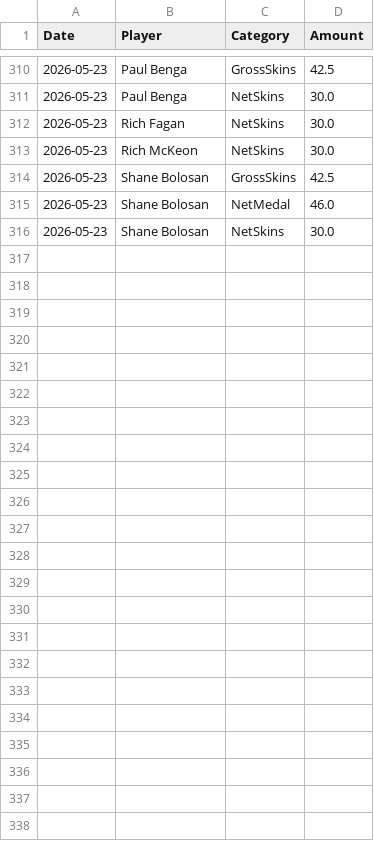
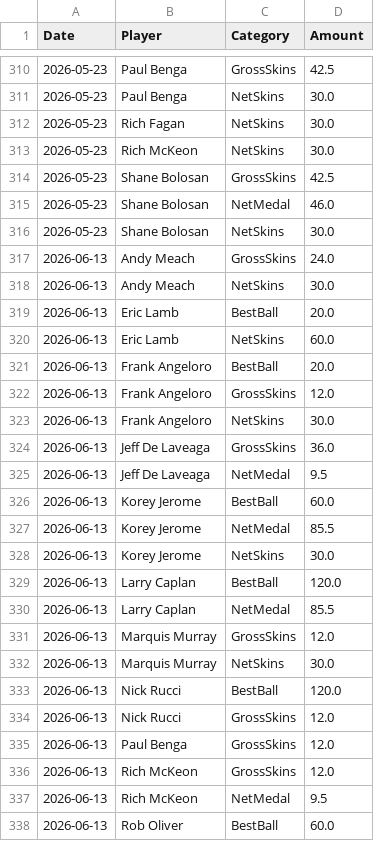
Before and after one commit to CJROYCE4311/website-sg-sg, a CSV file: data/financials.csv, drawn as a sheet; only a part is shown, gaps mark what is left out; the diff names each change by its address in the sheet, - before the commit and + after, or states it on an @@ line.

```diff
--- a/data/financials.csv
+++ b/data/financials.csv
+row 317: 2026-06-13 | Andy Meach | GrossSkins | 24.0
+row 318: 2026-06-13 | Andy Meach | NetSkins | 30.0
+row 319: 2026-06-13 | Eric Lamb | BestBall | 20.0
+row 320: 2026-06-13 | Eric Lamb | NetSkins | 60.0
+row 321: 2026-06-13 | Frank Angeloro | BestBall | 20.0
+row 322: 2026-06-13 | Frank Angeloro | GrossSkins | 12.0
+row 323: 2026-06-13 | Frank Angeloro | NetSkins | 30.0
+row 324: 2026-06-13 | Jeff De Laveaga | GrossSkins | 36.0
+row 325: 2026-06-13 | Jeff De Laveaga | NetMedal | 9.5
+row 326: 2026-06-13 | Korey Jerome | BestBall | 60.0
+row 327: 2026-06-13 | Korey Jerome | NetMedal | 85.5
+row 328: 2026-06-13 | Korey Jerome | NetSkins | 30.0
+row 329: 2026-06-13 | Larry Caplan | BestBall | 120.0
+row 330: 2026-06-13 | Larry Caplan | NetMedal | 85.5
+row 331: 2026-06-13 | Marquis Murray | GrossSkins | 12.0
+row 332: 2026-06-13 | Marquis Murray | NetSkins | 30.0
+row 333: 2026-06-13 | Nick Rucci | BestBall | 120.0
+row 334: 2026-06-13 | Nick Rucci | GrossSkins | 12.0
+row 335: 2026-06-13 | Paul Benga | GrossSkins | 12.0
+row 336: 2026-06-13 | Rich McKeon | GrossSkins | 12.0
+row 337: 2026-06-13 | Rich McKeon | NetMedal | 9.5
+row 338: 2026-06-13 | Rob Oliver | BestBall | 60.0
```
Also changed, not shown: data/handicaps.csv, data/scores.csv, 14 other files.
